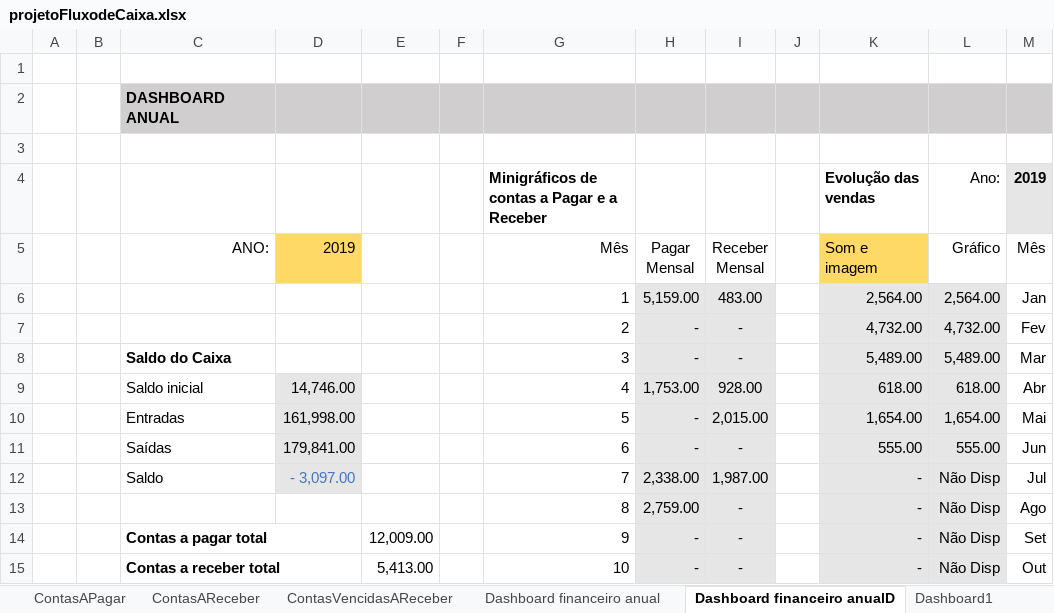
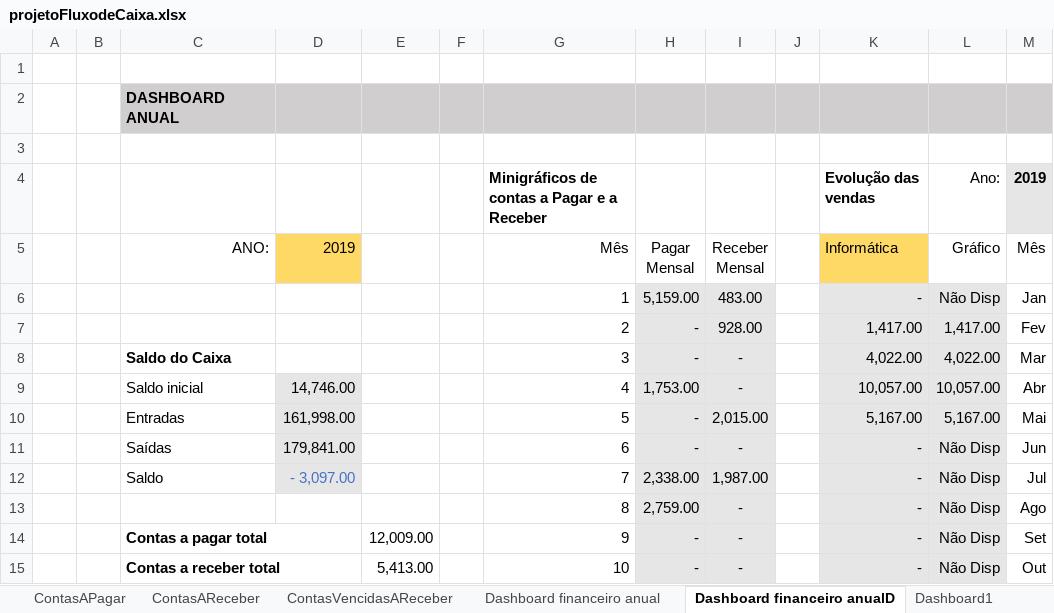
Before and after one commit to jailine-web/Curso-de-Excel-do-basico-ao-avancado, an Excel workbook: Projeto Final/projetoFluxodeCaixa.xlsx, sheet Dashboard financeiro anualD, drawn as a sheet; only a part is shown; values as stored, in another font and other column widths than the file's, no borders; conditional formats not drawn; the diff covers the shown part only; the diff names each change by its address in the sheet, - before the commit and + after, or states it on an @@ line.

Commit message:
Perfil de vendas: Dashboard

```diff
--- a/Projeto Final/projetoFluxodeCaixa.xlsx (sheet Dashboard financeiro anualD)
+++ b/Projeto Final/projetoFluxodeCaixa.xlsx (sheet Dashboard financeiro anualD)
-K5 (Evolução das vendas): Som e imagem
+K5 (Evolução das vendas): Informática
-K6 (Evolução das vendas): 2,564.00
+K6 (Evolução das vendas): -
-L6 (Ano:): 2,564.00
+L6 (Ano:): Não Disp
-I7: -
+I7: 928.00
-K7 (Evolução das vendas): 4,732.00
+K7 (Evolução das vendas): 1,417.00
-L7 (Ano:): 4,732.00
+L7 (Ano:): 1,417.00
-K8 (Evolução das vendas): 5,489.00
+K8 (Evolução das vendas): 4,022.00
-L8 (Ano:): 5,489.00
+L8 (Ano:): 4,022.00
-I9: 928.00
+I9: -
-K9 (Evolução das vendas): 618.00
+K9 (Evolução das vendas): 10,057.00
-L9 (Ano:): 618.00
+L9 (Ano:): 10,057.00
-K10 (Evolução das vendas): 1,654.00
+K10 (Evolução das vendas): 5,167.00
-L10 (Ano:): 1,654.00
+L10 (Ano:): 5,167.00
-K11 (Evolução das vendas): 555.00
+K11 (Evolução das vendas): -
-L11 (Ano:): 555.00
+L11 (Ano:): Não Disp
```
Also changed, not shown: 1 added row, 1 removed row, 14 edited cells and cell formats elsewhere in this sheet, sheet RegistroEntradas, sheet Dashboard financeiro anual, sheet ContasVencidasAReceber, hidden cells, charts or pictures.
